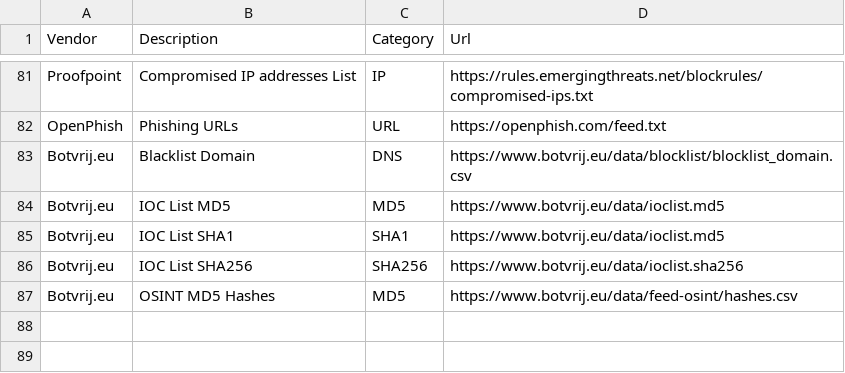
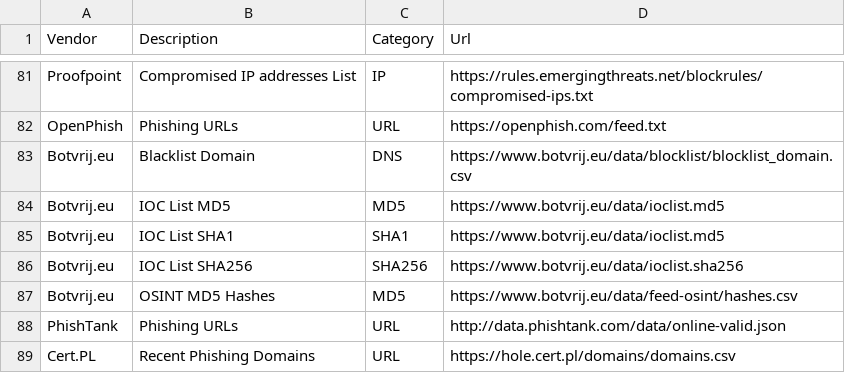
Before and after one commit to Bert-JanP/Open-Source-Threat-Intel-Feeds, a CSV file: ThreatIntelFeeds.csv, drawn as a sheet; only a part is shown, gaps mark what is left out; the diff names each change by its address in the sheet, - before the commit and + after, or states it on an @@ line.

Commit message:
Add PhishTank and Cert.PL

```diff
--- a/ThreatIntelFeeds.csv
+++ b/ThreatIntelFeeds.csv
+row 88: PhishTank | Phishing URLs | URL | http://data.phishtank.com/data/online-valid.json
+row 89: Cert.PL | Recent Phishing Domains | URL | https://hole.cert.pl/domains/domains.csv
```
Also changed, not shown: 1 other file.
